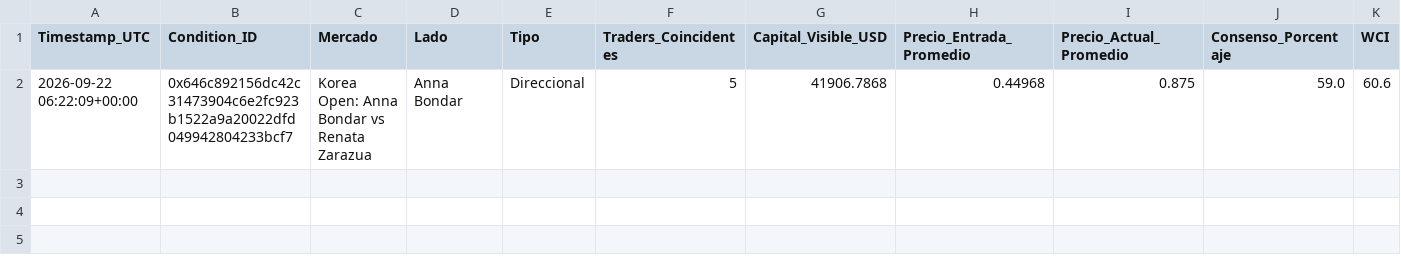
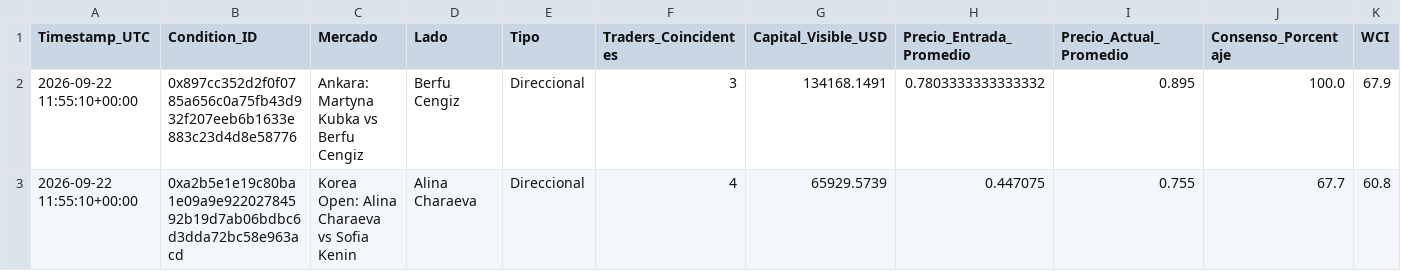
Before and after one commit to mndz-06/WhaleSportsAI, a CSV file: early_entry_signals.csv, drawn as a sheet; only a part is shown; removed rows and columns are numbered as before the commit, all else as after; rows hold the shown columns only; the diff names each change by its address in the sheet, - before the commit and + after, or states it on an @@ line.

```diff
--- a/early_entry_signals.csv
+++ b/early_entry_signals.csv
-row 2: 2026-09-22 06:22:09+00:00 | 0x646c892156dc42c31473904c6e2fc923b1522a9a20022dfd049942804233bcf7 | Korea Open: Anna Bondar vs Renata Zarazua | Anna Bondar | Direccional | 5 | 41906.7868 | 0.44968 | 0.875 | 59.0 | 60.6
+row 2: 2026-09-22 11:55:10+00:00 | 0x897cc352d2f0f0785a656c0a75fb43d932f207eeb6b1633e883c23d4d8e58776 | Ankara: Martyna Kubka vs Berfu Cengiz | Berfu Cengiz | Direccional | 3 | 134168.1491 | 0.7803333333333332 | 0.895 | 100.0 | 67.9
+row 3: 2026-09-22 11:55:10+00:00 | 0xa2b5e1e19c80ba1e09a9e92202784592b19d7ab06bdbc6d3dda72bc58e963acd | Korea Open: Alina Charaeva vs Sofia Kenin | Alina Charaeva | Direccional | 4 | 65929.5739 | 0.447075 | 0.755 | 67.7 | 60.8
```
Also changed, not shown: top_50_sports_traders.csv, 2 other files.
